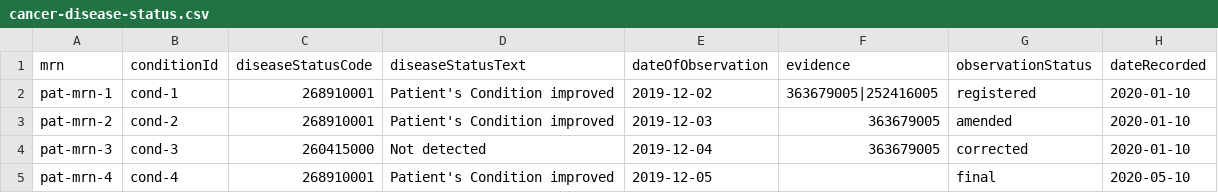
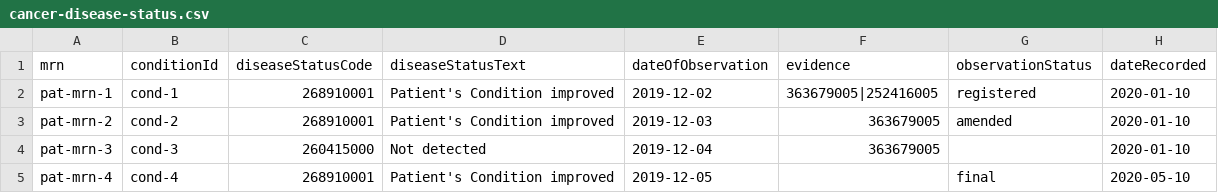
Before and after one commit to mcode/mcode-extraction-framework, a CSV file: docs/cancer-disease-status.csv, drawn as a sheet.

Commit message:
Don't require observation status in csv file. Default status to 'final' if not provided.

```diff
--- a/docs/cancer-disease-status.csv
+++ b/docs/cancer-disease-status.csv
@@ -3,3 +3,3 @@ pat-mrn-1,cond-1,268910001,Patient's Condition improved,2019-12-02,363679005|252
 pat-mrn-2,cond-2,268910001,Patient's Condition improved,2019-12-03,363679005,amended,2020-01-10
-pat-mrn-3,cond-3,260415000,Not detected,2019-12-04,363679005,corrected,2020-01-10
+pat-mrn-3,cond-3,260415000,Not detected,2019-12-04,363679005,,2020-01-10
 pat-mrn-4,cond-4,268910001,Patient's Condition improved,2019-12-05,,final,2020-05-10
```
Also changed, not shown: 2 other files.
